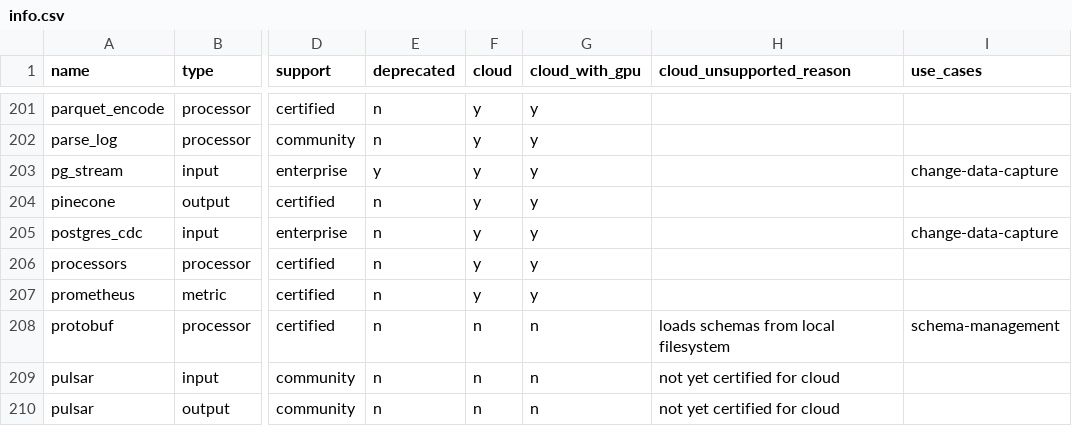
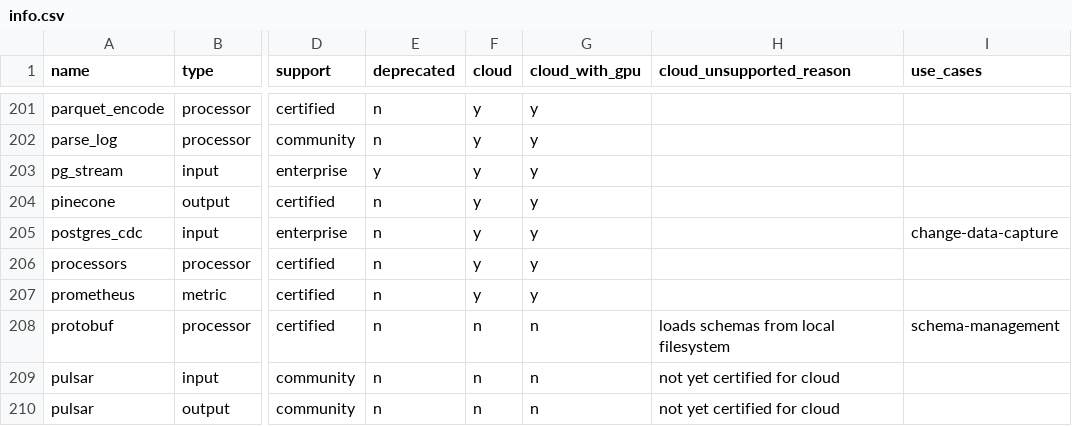
Before and after one commit to redpanda-data/connect, a CSV file: internal/plugins/info.csv, drawn as a sheet; only a part is shown, gaps mark what is left out; the diff names each change by its address in the sheet, - before the commit and + after, or states it on an @@ line.

Commit message:
plugins: add five use-case IDs, reject use cases on deprecated plugins
The docs taxonomy gains ai-pipelines, log-and-observability-pipelines,
iot-ingestion, object-storage-archiving, and search-indexing. A
deprecated plugin must not list use cases, so pg_stream loses its tag.

```diff
--- a/internal/plugins/info.csv
+++ b/internal/plugins/info.csv
-I203 (use_cases): change-data-capture
+I203 (use_cases): (empty)
```
Also changed, not shown: 2 other files.
